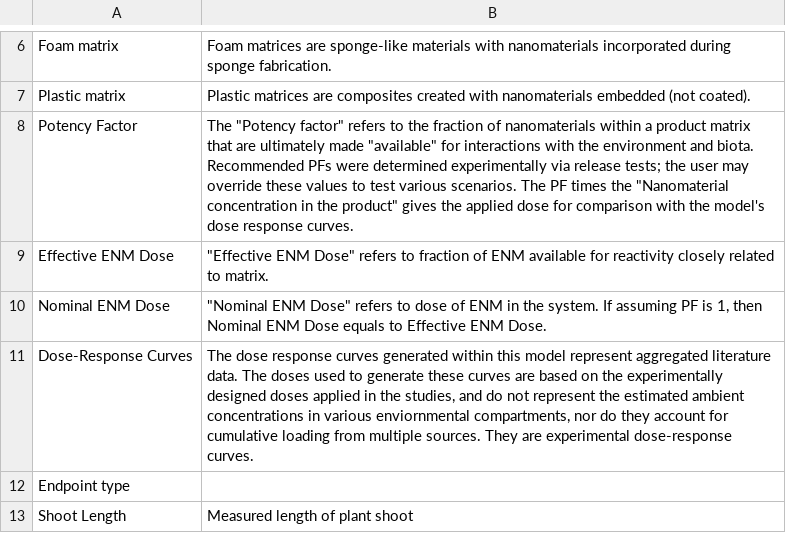
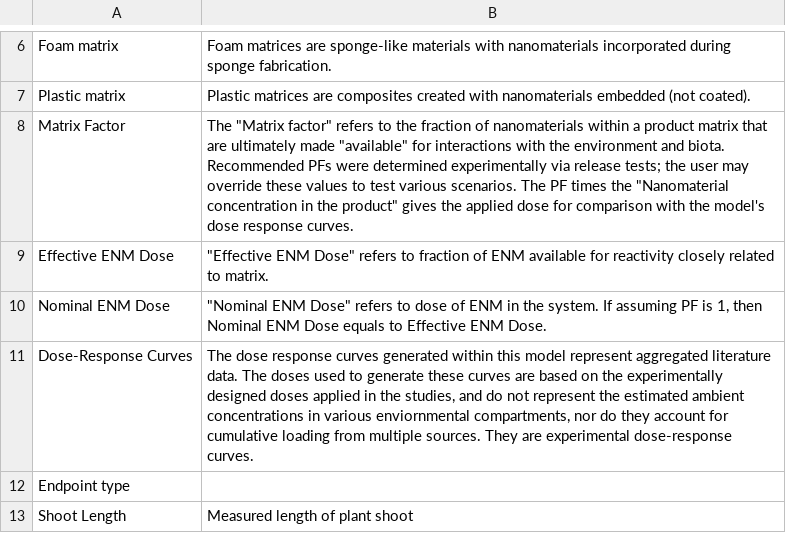
Before and after one commit to field210/NanoPHEAT, a CSV file: glossary.csv, drawn as a sheet; only a part is shown, gaps mark what is left out.

Commit message:
change wording: potency to matrix

```diff
--- a/glossary.csv
+++ b/glossary.csv
@@ -7,3 +7,3 @@ Foam matrix,Foam matrices are sponge-like materials with nanomaterials incorpora
 Plastic matrix,Plastic matrices are composites created with nanomaterials embedded (not coated).
-Potency Factor,"The ""Potency factor"" refers to the fraction of nanomaterials within a product matrix that are ultimately made ""available"" for interactions with the environment and biota. Recommended PFs were determined experimentally via release tests; the user may override these values to test various scenarios.  The PF times the ""Nanomaterial concentration in the product"" gives the applied dose for comparison with the model's dose response curves."
+Matrix Factor,"The ""Matrix factor"" refers to the fraction of nanomaterials within a product matrix that are ultimately made ""available"" for interactions with the environment and biota. Recommended PFs were determined experimentally via release tests; the user may override these values to test various scenarios.  The PF times the ""Nanomaterial concentration in the product"" gives the applied dose for comparison with the model's dose response curves."
 Effective ENM Dose,"""Effective ENM Dose"" refers to fraction of ENM available for reactivity closely related to  matrix."
```
Also changed, not shown: 5 other files.
